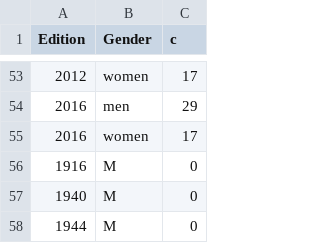
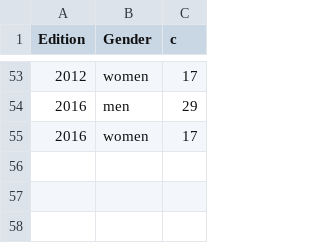
Before and after one commit to frenkxs/frenkxs.github.io, a TSV file: data/exclusives.tsv, drawn as a sheet; only a part is shown, gaps mark what is left out; the diff names each change by its address in the sheet, - before the commit and + after, or states it on an @@ line.

```diff
--- a/data/exclusives.tsv
+++ b/data/exclusives.tsv
-row 56: 1916 | M | 0
-row 57: 1940 | M | 0
-row 58: 1944 | M | 0
```
Also changed, not shown: 1 other file.
